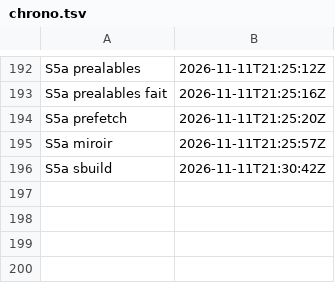
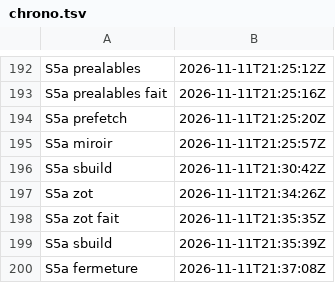
Before and after one commit to gigi206/supply-chain, a TSV file: poc/bricks/06-deb-sbuild/resultats/chrono.tsv, drawn as a sheet; only a part is shown, gaps mark what is left out.

Commit message:
Brique 06, S5a : zot tenu, sbuild et fermeture arrêtés par mes erreurs (11/11/2026, 21:34:26 à 21:37:30 UTC, accord « Oui, les deux »)
zot : fermetures a549729d et b27225cf poussées et relues (P4). sbuild, second passage : la cible build de debian/rules n'est pas
appelée par dpkg-buildpackage -b (Rules-Requires-Root: no). fermeture : $(params.commit) et $(params.depot) non résolus dans un
TaskRun isolé, refus « commit invalide » avant tout tirage. Corrections à sec : figer (paramètres du gabarit en service, aucune
variable restante, admission à blanc refaite) ; binary dépend de build, joué sur l'hôte par dpkg-buildpackage.

```diff
--- a/poc/bricks/06-deb-sbuild/resultats/chrono.tsv
+++ b/poc/bricks/06-deb-sbuild/resultats/chrono.tsv
@@ -196 +196,5 @@ S5a miroir	2026-11-11T21:25:57Z
 S5a sbuild	2026-11-11T21:30:42Z	
+S5a zot	2026-11-11T21:34:26Z	
+S5a zot fait	2026-11-11T21:35:35Z	
+S5a sbuild	2026-11-11T21:35:39Z	
+S5a fermeture	2026-11-11T21:37:08Z	
```
Also changed, not shown: 9 other files.
